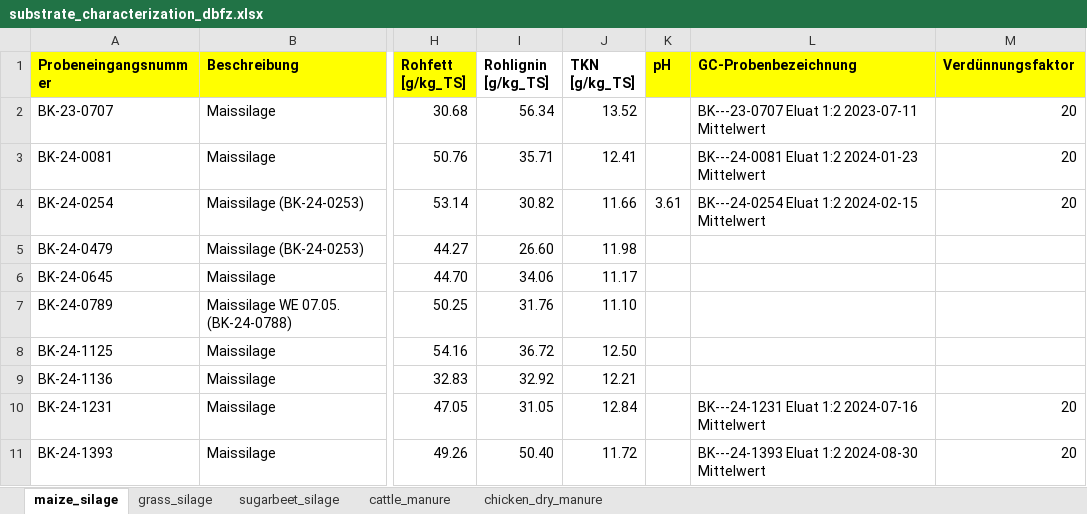
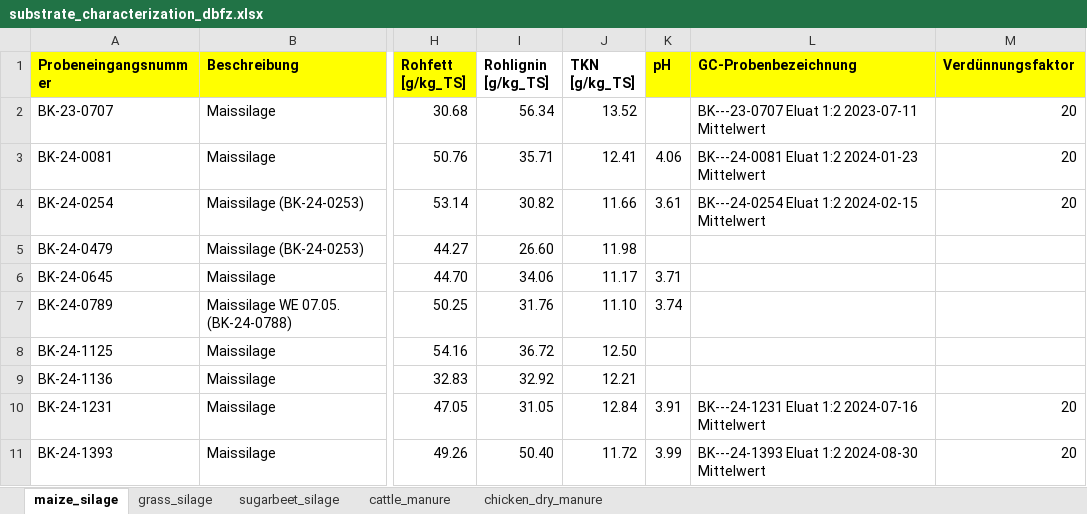
Before and after one commit to JuliusFrontzek/ad_meal_prep_control, an Excel workbook: data/data_in/substrate_characterization_dbfz.xlsx, sheet maize_silage, drawn as a sheet; only a part is shown, gaps mark what is left out; values as stored, in another font and other column widths than the file's, no borders; the diff names each change by its address in the sheet, - before the commit and + after, or states it on an @@ line.

```diff
--- a/data/data_in/substrate_characterization_dbfz.xlsx (sheet maize_silage)
+++ b/data/data_in/substrate_characterization_dbfz.xlsx (sheet maize_silage)
-K3 (pH): (empty)
+K3 (pH): 4.06
-K6 (pH): (empty)
+K6 (pH): 3.71
-K7 (pH): (empty)
+K7 (pH): 3.74
-K10 (pH): (empty)
+K10 (pH): 3.91
-K11 (pH): (empty)
+K11 (pH): 3.99
```
Also changed, not shown: sheet sugarbeet_silage, sheet chicken_dry_manure, sheet grass_silage, 1 other file.
